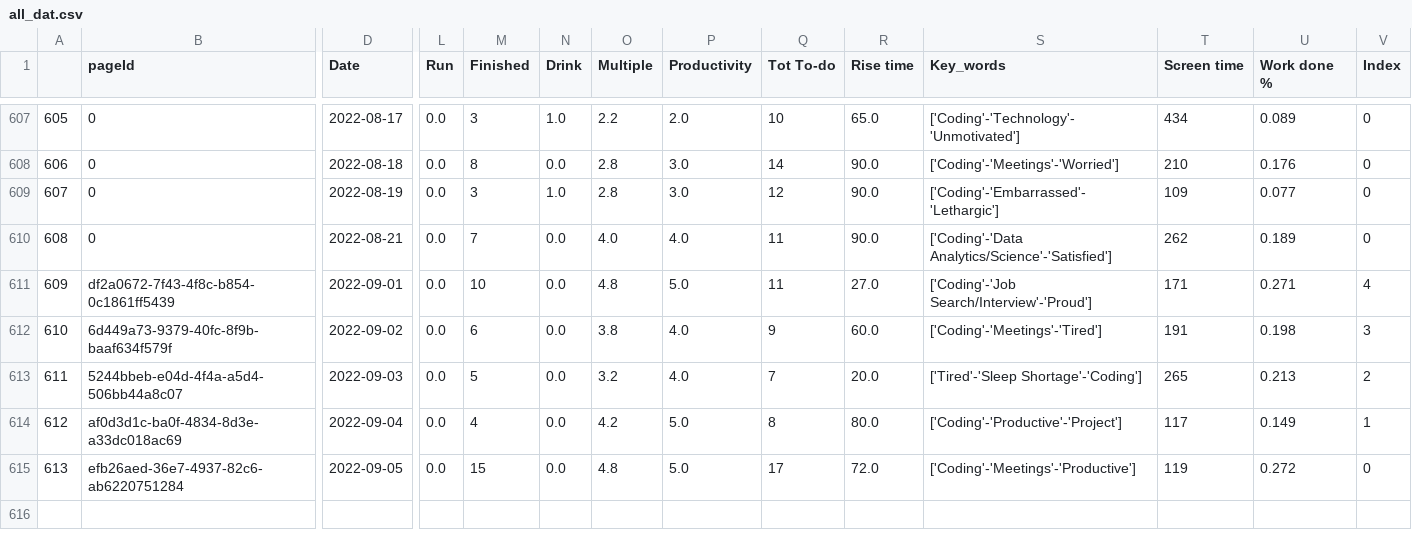
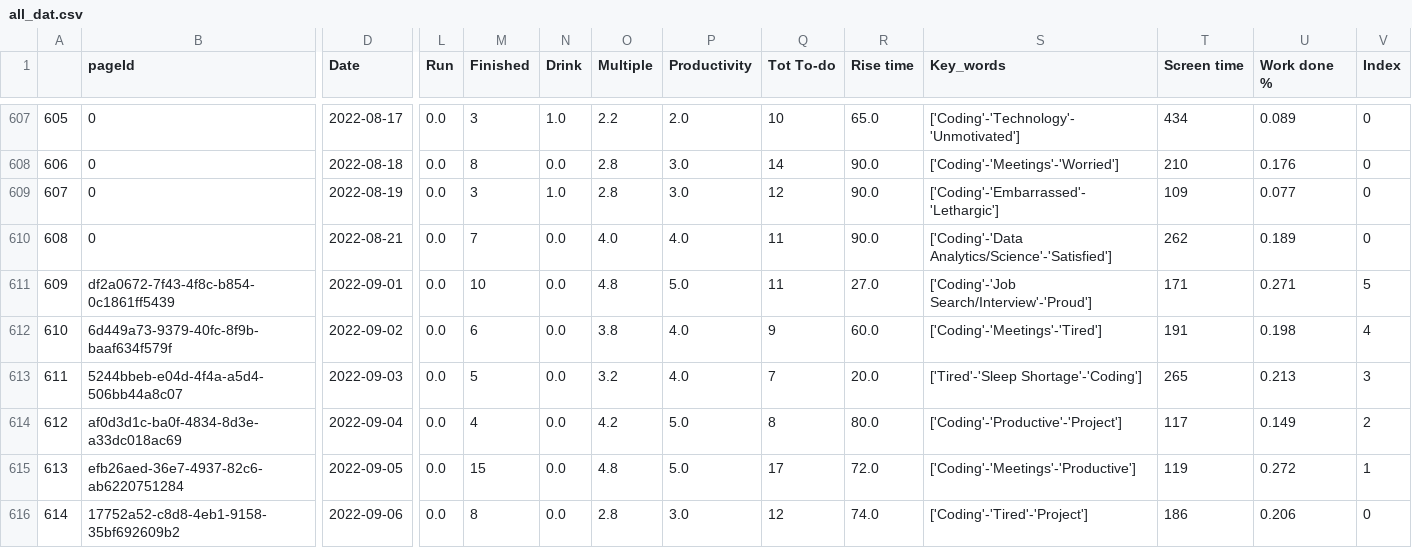
Before and after one commit to AndyLeeProjects/notion_automation, a CSV file: Data/all_dat.csv, drawn as a sheet; only a part is shown, gaps mark what is left out; rows hold the shown columns only; the diff names each change by its address in the sheet, - before the commit and + after, or states it on an @@ line.

```diff
--- a/Data/all_dat.csv
+++ b/Data/all_dat.csv
-V611 (Index): 4
+V611 (Index): 5
-V612 (Index): 3
+V612 (Index): 4
-V613 (Index): 2
+V613 (Index): 3
-V614 (Index): 1
+V614 (Index): 2
-V615 (Index): 0
+V615 (Index): 1
+row 616: 614 | 17752a52-c8d8-4eb1-9158-35bf692609b2 | 2022-09-06 | 0.0 | 8 | 0.0 | 2.8 | 3.0 | 12 | 74.0 | ['Coding'-'Tired'-'Project'] | 186 | 0.206 | 0
```
Also changed, not shown: Data/duration_est.csv, Data/morning_routine.csv, 2 other files.
